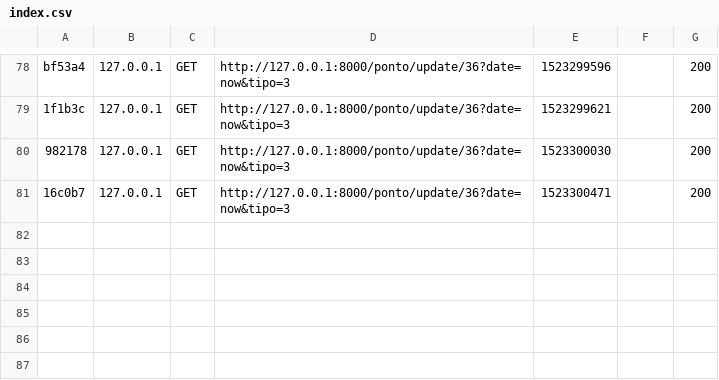
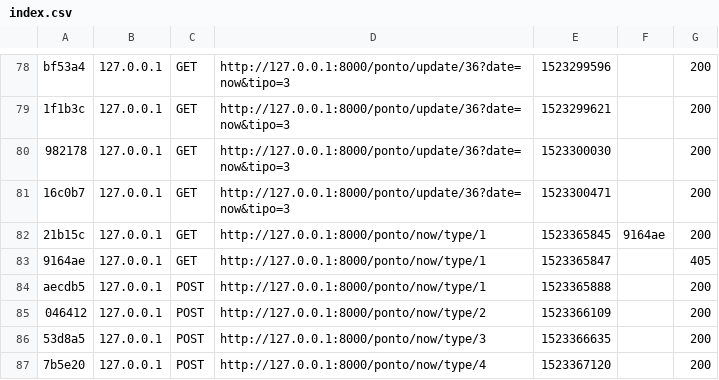
Before and after one commit to muriloavila/jana, a CSV file: app/cache/dev/profiler/index.csv, drawn as a sheet; only a part is shown, gaps mark what is left out.

```diff
--- a/app/cache/dev/profiler/index.csv
+++ b/app/cache/dev/profiler/index.csv
@@ -81 +81,7 @@ bf53a4,127.0.0.1,GET,http://127.0.0.1:8000/ponto/update/36?date=now&tipo=3,15232
 16c0b7,127.0.0.1,GET,http://127.0.0.1:8000/ponto/update/36?date=now&tipo=3,1523300471,,200
+21b15c,127.0.0.1,GET,http://127.0.0.1:8000/ponto/now/type/1,1523365845,9164ae,200
+9164ae,127.0.0.1,GET,http://127.0.0.1:8000/ponto/now/type/1,1523365847,,405
+aecdb5,127.0.0.1,POST,http://127.0.0.1:8000/ponto/now/type/1,1523365888,,200
+046412,127.0.0.1,POST,http://127.0.0.1:8000/ponto/now/type/2,1523366109,,200
+53d8a5,127.0.0.1,POST,http://127.0.0.1:8000/ponto/now/type/3,1523366635,,200
+7b5e20,127.0.0.1,POST,http://127.0.0.1:8000/ponto/now/type/4,1523367120,,200
```
Also changed, not shown: 16 other files.
